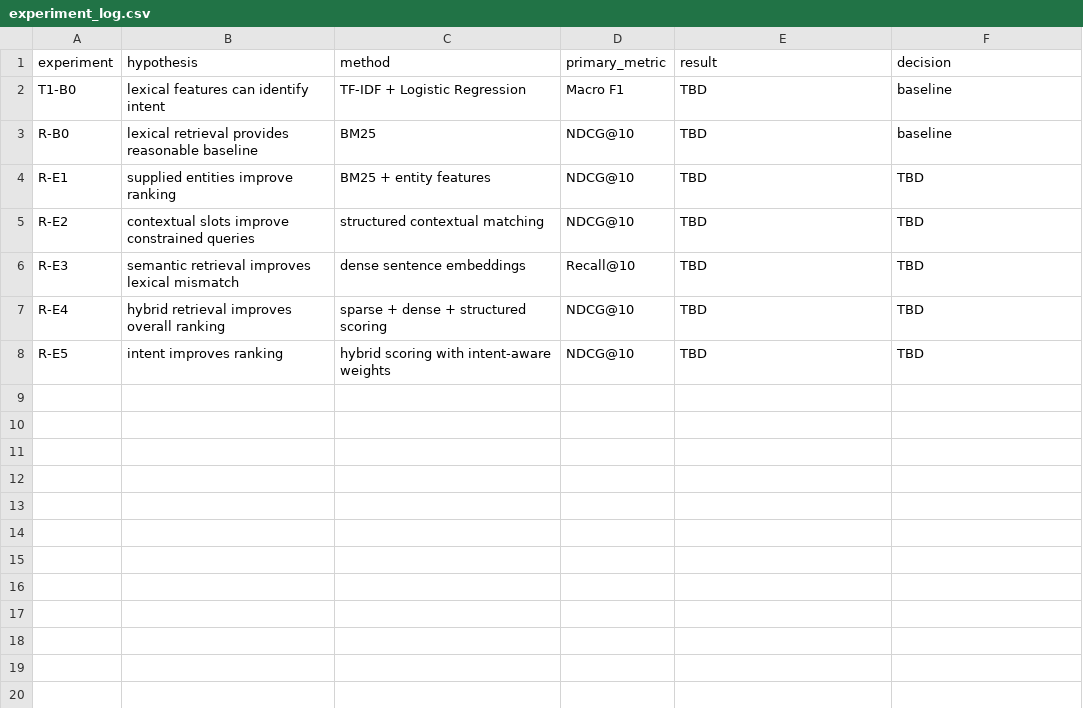
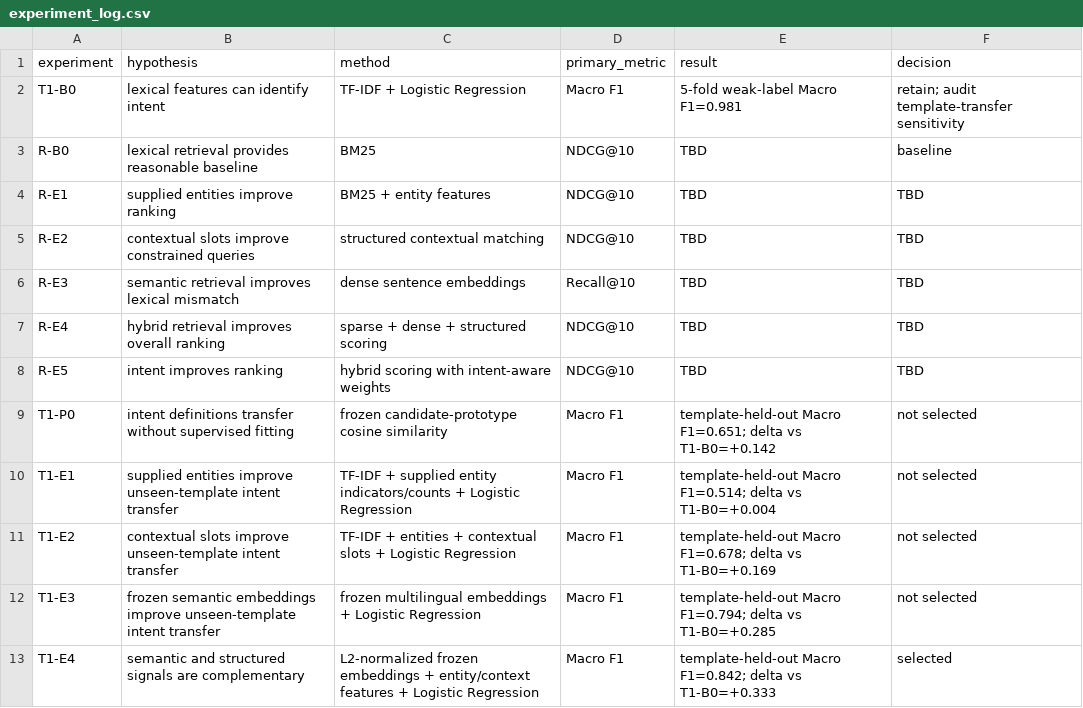
Before and after one commit to Gary3G/doctor-search-service, a CSV file: experiments/experiment_log.csv, drawn as a sheet.

Commit message:
Complete intent classification phases 4 and 5

```diff
--- a/experiments/experiment_log.csv
+++ b/experiments/experiment_log.csv
@@ -1,3 +1,3 @@
 experiment,hypothesis,method,primary_metric,result,decision
-T1-B0,lexical features can identify intent,TF-IDF + Logistic Regression,Macro F1,TBD,baseline
+T1-B0,lexical features can identify intent,TF-IDF + Logistic Regression,Macro F1,5-fold weak-label Macro F1=0.981,retain; audit template-transfer sensitivity
 R-B0,lexical retrieval provides reasonable baseline,BM25,NDCG@10,TBD,baseline
@@ -8 +8,6 @@ R-E4,hybrid retrieval improves overall ranking,sparse + dense + structured scori
 R-E5,intent improves ranking,hybrid scoring with intent-aware weights,NDCG@10,TBD,TBD
+T1-P0,intent definitions transfer without supervised fitting,frozen candidate-prototype cosine similarity,Macro F1,template-held-out Macro F1=0.651; delta vs T1-B0=+0.142,not selected
+T1-E1,supplied entities improve unseen-template intent transfer,TF-IDF + supplied entity indicators/counts + Logistic Regression,Macro F1,template-held-out Macro F1=0.514; delta vs T1-B0=+0.004,not selected
+T1-E2,contextual slots improve unseen-template intent transfer,TF-IDF + entities + contextual slots + Logistic Regression,Macro F1,template-held-out Macro F1=0.678; delta vs T1-B0=+0.169,not selected
+T1-E3,frozen semantic embeddings improve unseen-template intent transfer,frozen multilingual embeddings + Logistic Regression,Macro F1,template-held-out Macro F1=0.794; delta vs T1-B0=+0.285,not selected
+T1-E4,semantic and structured signals are complementary,L2-normalized frozen embeddings + entity/context features + Logistic Regression,Macro F1,template-held-out Macro F1=0.842; delta vs T1-B0=+0.333,selected
```
Also changed, not shown: 39 other files.
